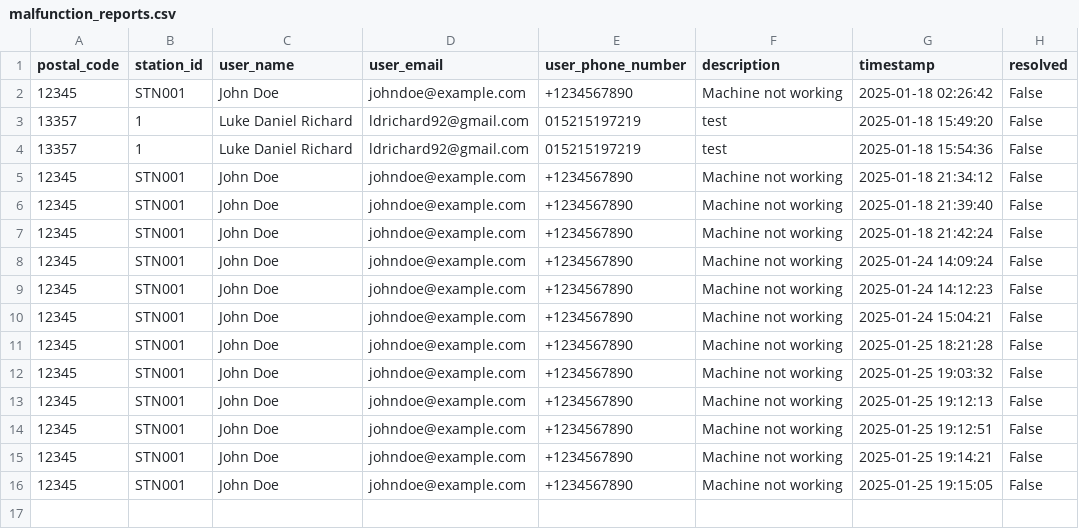
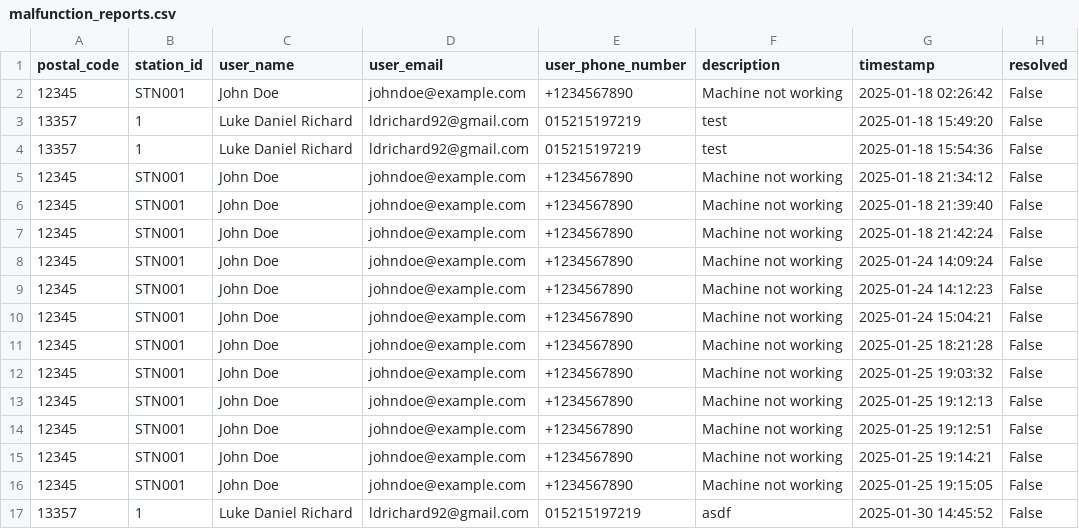
Before and after one commit to lukedrichard/berlingeoheatmap_project1, a CSV file: src/charging/infrastructure/datasets/malfunction_reports.csv, drawn as a sheet; the diff names each change by its address in the sheet, - before the commit and + after, or states it on an @@ line.

Commit message:
added get malfunction report to streamlit app

```diff
--- a/src/charging/infrastructure/datasets/malfunction_reports.csv
+++ b/src/charging/infrastructure/datasets/malfunction_reports.csv
+row 17: 13357 | 1 | Luke Daniel Richard | ldrichard92@gmail.com | 015215197219 | asdf | 2025-01-30 14:45:52 | False
```
Also changed, not shown: 2 other files.
